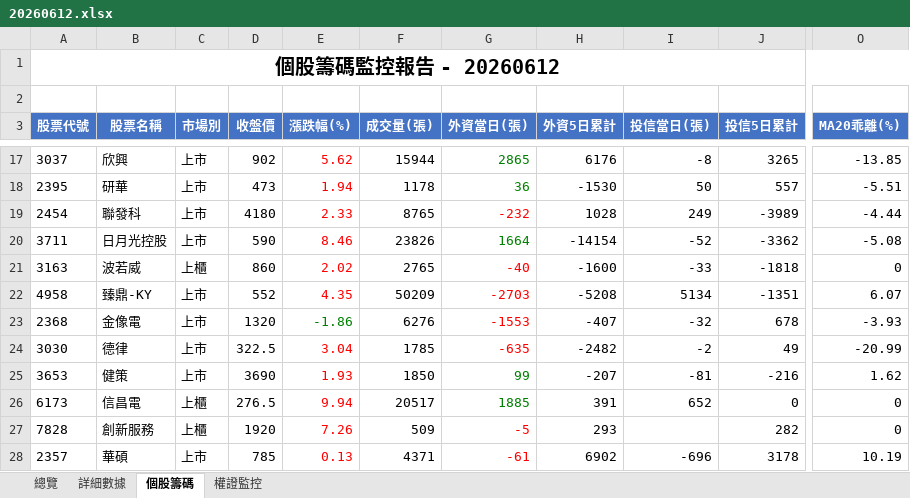
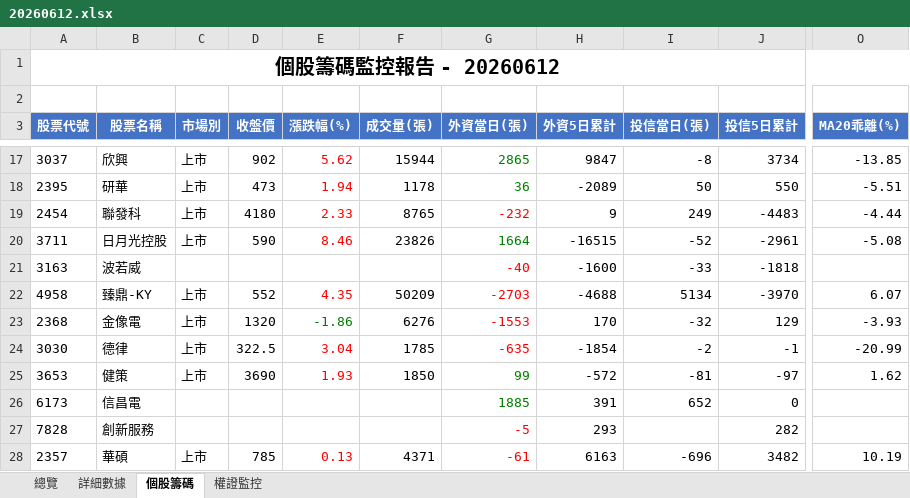
Before and after one commit to jimmyhua123/TW_stock_risk_monitor, an Excel workbook: outputs/monitor_xlsx/20260612.xlsx, sheet 個股籌碼, drawn as a sheet; only a part is shown, gaps mark what is left out; values as stored, in another font and other column widths than the file's, no borders; the diff covers the shown part only; the diff names each change by its address in the sheet, - before the commit and + after, or states it on an @@ line.

```diff
--- a/outputs/monitor_xlsx/20260612.xlsx (sheet 個股籌碼)
+++ b/outputs/monitor_xlsx/20260612.xlsx (sheet 個股籌碼)
-H17 (外資5日累計): 6176
+H17 (外資5日累計): 9847
-J17 (投信5日累計): 3265
+J17 (投信5日累計): 3734
-H18 (外資5日累計): -1530
+H18 (外資5日累計): -2089
-J18 (投信5日累計): 557
+J18 (投信5日累計): 550
-H19 (外資5日累計): 1028
+H19 (外資5日累計): 9
-J19 (投信5日累計): -3989
+J19 (投信5日累計): -4483
-H20 (外資5日累計): -14154
+H20 (外資5日累計): -16515
-J20 (投信5日累計): -3362
+J20 (投信5日累計): -2961
-C21 (市場別): 上櫃
+C21 (市場別): (empty)
-D21 (收盤價): 860
+D21 (收盤價): (empty)
-E21 (漲跌幅(%)): 2.02
+E21 (漲跌幅(%)): (empty)
-F21 (成交量(張)): 2765
+F21 (成交量(張)): (empty)
-O21 (MA20乖離(%)): 0
+O21 (MA20乖離(%)): (empty)
-H22 (外資5日累計): -5208
+H22 (外資5日累計): -4688
-J22 (投信5日累計): -1351
+J22 (投信5日累計): -3970
-H23 (外資5日累計): -407
+H23 (外資5日累計): 170
-J23 (投信5日累計): 678
+J23 (投信5日累計): 129
-H24 (外資5日累計): -2482
+H24 (外資5日累計): -1854
-J24 (投信5日累計): 49
+J24 (投信5日累計): -1
-H25 (外資5日累計): -207
+H25 (外資5日累計): -572
-J25 (投信5日累計): -216
+J25 (投信5日累計): -97
-C26:C27 (市場別): 上櫃
+C26:C27 (市場別): (empty)
-D26 (收盤價): 276.5
+D26 (收盤價): (empty)
-E26 (漲跌幅(%)): 9.94
+E26 (漲跌幅(%)): (empty)
-F26 (成交量(張)): 20517
+F26 (成交量(張)): (empty)
-O26:O27 (MA20乖離(%)): 0
+O26:O27 (MA20乖離(%)): (empty)
-D27 (收盤價): 1920
+D27 (收盤價): (empty)
-E27 (漲跌幅(%)): 7.26
+E27 (漲跌幅(%)): (empty)
-F27 (成交量(張)): 509
+F27 (成交量(張)): (empty)
-H28 (外資5日累計): 6902
+H28 (外資5日累計): 6163
-J28 (投信5日累計): 3178
+J28 (投信5日累計): 3482
```
Also changed, not shown: 40 edited cells elsewhere in this sheet, sheet 詳細數據, sheet 總覽, 9 other files.
